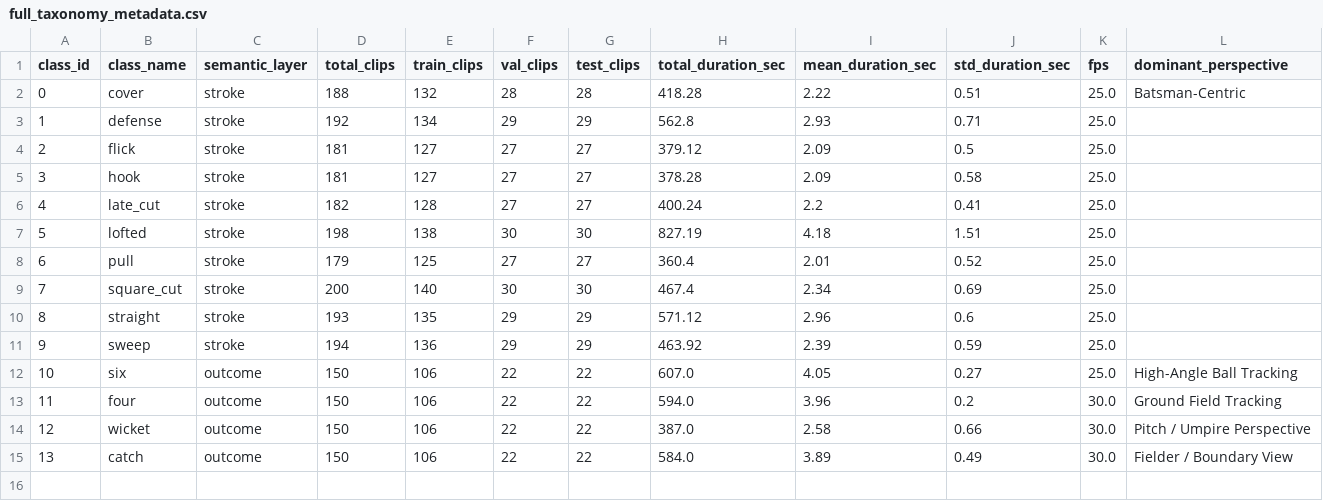
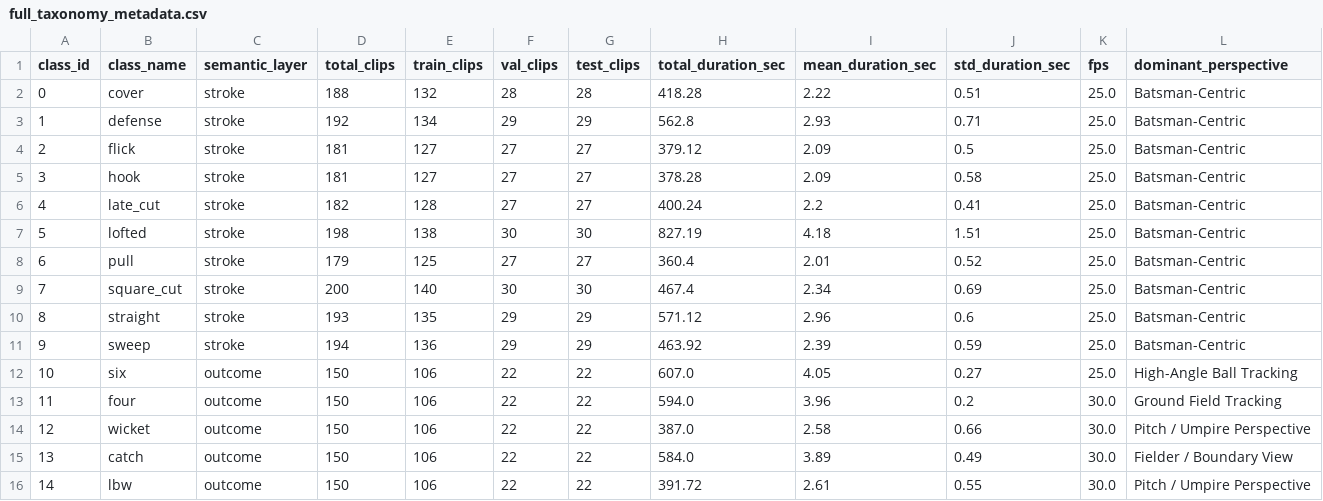
Before and after one commit to dusky04/yes-yes, a CSV file: annotations/full_taxonomy_metadata.csv, drawn as a sheet.

Commit message:
Add batting and LBW annotations, normalize perspectives

```diff
--- a/annotations/full_taxonomy_metadata.csv
+++ b/annotations/full_taxonomy_metadata.csv
@@ -2,11 +2,11 @@ class_id,class_name,semantic_layer,total_clips,train_clips,val_clips,test_clips,
 0,cover,stroke,188,132,28,28,418.28,2.22,0.51,25.0,Batsman-Centric
-1,defense,stroke,192,134,29,29,562.8,2.93,0.71,25.0,
-2,flick,stroke,181,127,27,27,379.12,2.09,0.5,25.0,
-3,hook,stroke,181,127,27,27,378.28,2.09,0.58,25.0,
-4,late_cut,stroke,182,128,27,27,400.24,2.2,0.41,25.0,
-5,lofted,stroke,198,138,30,30,827.19,4.18,1.51,25.0,
-6,pull,stroke,179,125,27,27,360.4,2.01,0.52,25.0,
-7,square_cut,stroke,200,140,30,30,467.4,2.34,0.69,25.0,
-8,straight,stroke,193,135,29,29,571.12,2.96,0.6,25.0,
-9,sweep,stroke,194,136,29,29,463.92,2.39,0.59,25.0,
+1,defense,stroke,192,134,29,29,562.8,2.93,0.71,25.0,Batsman-Centric
+2,flick,stroke,181,127,27,27,379.12,2.09,0.5,25.0,Batsman-Centric
+3,hook,stroke,181,127,27,27,378.28,2.09,0.58,25.0,Batsman-Centric
+4,late_cut,stroke,182,128,27,27,400.24,2.2,0.41,25.0,Batsman-Centric
+5,lofted,stroke,198,138,30,30,827.19,4.18,1.51,25.0,Batsman-Centric
+6,pull,stroke,179,125,27,27,360.4,2.01,0.52,25.0,Batsman-Centric
+7,square_cut,stroke,200,140,30,30,467.4,2.34,0.69,25.0,Batsman-Centric
+8,straight,stroke,193,135,29,29,571.12,2.96,0.6,25.0,Batsman-Centric
+9,sweep,stroke,194,136,29,29,463.92,2.39,0.59,25.0,Batsman-Centric
 10,six,outcome,150,106,22,22,607.0,4.05,0.27,25.0,High-Angle Ball Tracking
@@ -15 +15,2 @@ class_id,class_name,semantic_layer,total_clips,train_clips,val_clips,test_clips,
 13,catch,outcome,150,106,22,22,584.0,3.89,0.49,30.0,Fielder / Boundary View
+14,lbw,outcome,150,106,22,22,391.72,2.61,0.55,30.0,Pitch / Umpire Perspective
```
Also changed, not shown: 20 other files.
